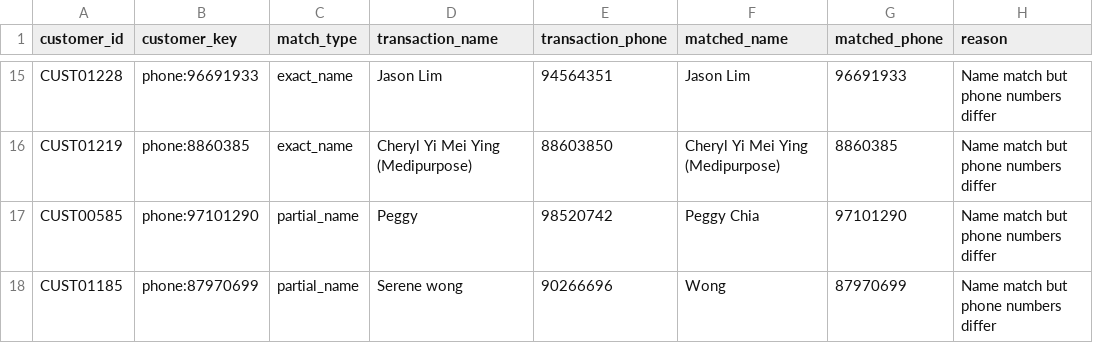
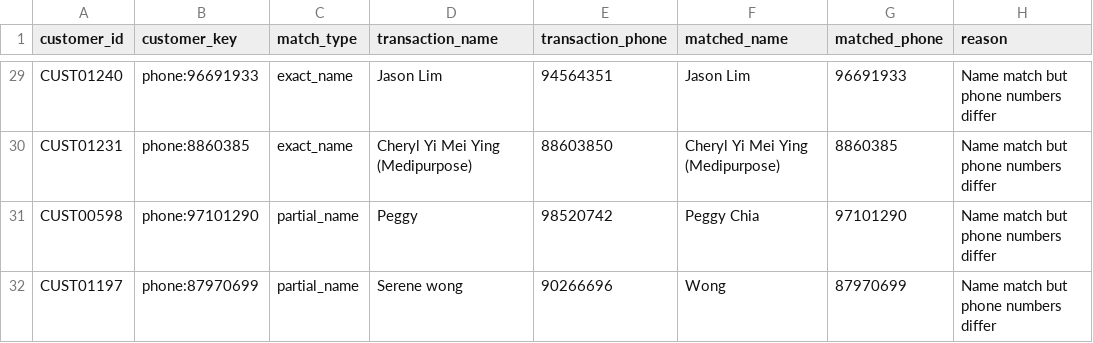
Before and after one commit to githubuser-netizen/serial-numbers, a CSV file: supabase/database_b_manual_review.csv, drawn as a sheet; only a part is shown, gaps mark what is left out; addresses are those after the commit; the diff covers the shown part only; the diff names each change by its address in the sheet, - before the commit and + after, or states it on an @@ line.

```diff
--- a/supabase/database_b_manual_review.csv
+++ b/supabase/database_b_manual_review.csv
-A29 (customer_id): CUST01228
+A29 (customer_id): CUST01240
-A30 (customer_id): CUST01219
+A30 (customer_id): CUST01231
-A31 (customer_id): CUST00585
+A31 (customer_id): CUST00598
-A32 (customer_id): CUST01185
+A32 (customer_id): CUST01197
```
Also changed, not shown: 14 added rows and 13 edited cells elsewhere in this file, supabase/database_b_customer_summary.csv, 4 other files.
